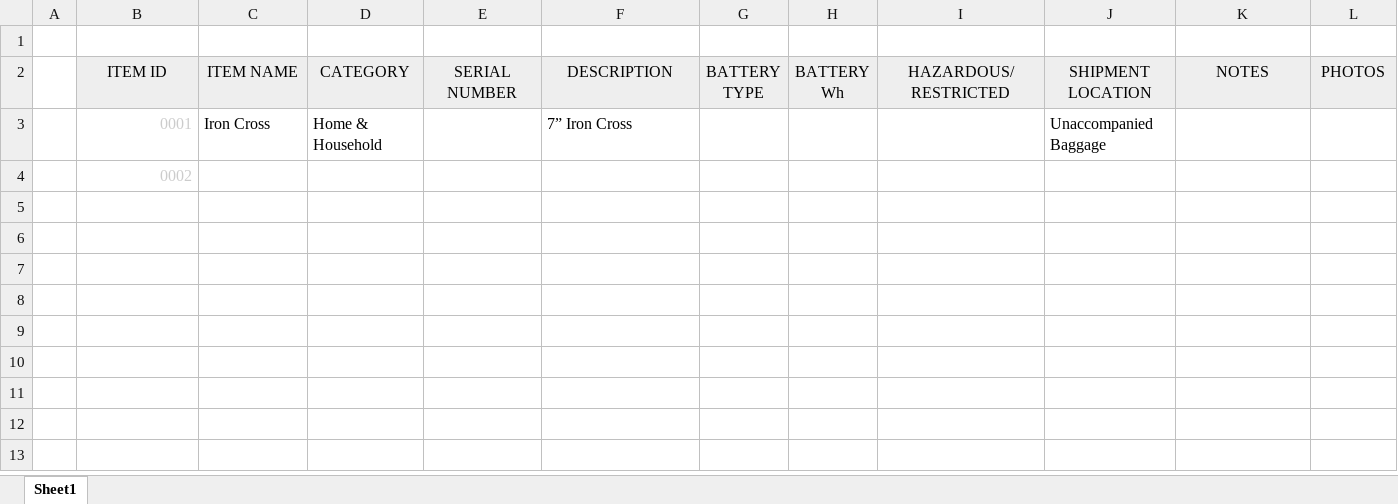
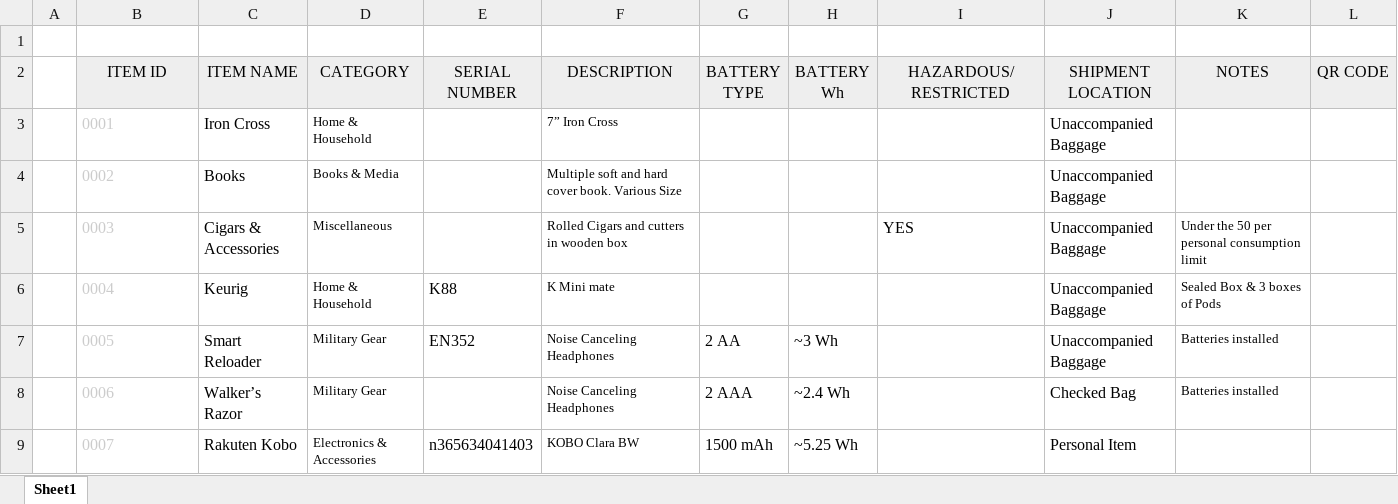
Before and after one commit to SHAMMY33/PCS-INVENTORY, an Excel workbook: MasterInventory.xlsx, sheet Sheet1, drawn as a sheet; values as stored, in another font and other column widths than the file's, no borders; the diff names each change by its address in the sheet, - before the commit and + after, or states it on an @@ line.

Commit message:
Add files via upload

```diff
--- a/MasterInventory.xlsx (sheet Sheet1)
+++ b/MasterInventory.xlsx (sheet Sheet1)
-L2: PHOTOS
+L2: QR CODE
-B3:B4 alignment: right
+B3:B4 alignment: left
@@ D3 text size: smaller @@
@@ F3 text size: smaller @@
-C4 (ITEM NAME): (empty)
+C4 (ITEM NAME): Books
-D4 (CATEGORY): (empty)
+D4 (CATEGORY): Books & Media
-F4 (DESCRIPTION): (empty)
+F4 (DESCRIPTION): Multiple soft and hard cover book. Various Size
-J4 (SHIPMENT LOCATION): (empty)
+J4 (SHIPMENT LOCATION): Unaccompanied Baggage
+row 5:  | 0003 | Cigars & Accessories | Miscellaneous |  | Rolled Cigars and cutters in wooden box |  |  | YES | Unaccompanied Baggage | Under the 50 per personal consumption limit
+row 6:  | 0004 | Keurig | Home & Household | K88 | K Mini mate |  |  |  | Unaccompanied Baggage | Sealed Box & 3 boxes of Pods
+row 7:  | 0005 | Smart Reloader | Military Gear | EN352 | Noise Canceling Headphones | 2 AA | ~3 Wh |  | Unaccompanied Baggage | Batteries installed
+row 8:  | 0006 | Walker’s Razor | Military Gear |  | Noise Canceling Headphones | 2 AAA | ~2.4 Wh |  | Checked Bag | Batteries installed
+row 9:  | 0007 | Rakuten Kobo | Electronics & Accessories | n365634041403 | KOBO Clara BW | 1500 mAh | ~5.25 Wh |  | Personal Item
```
